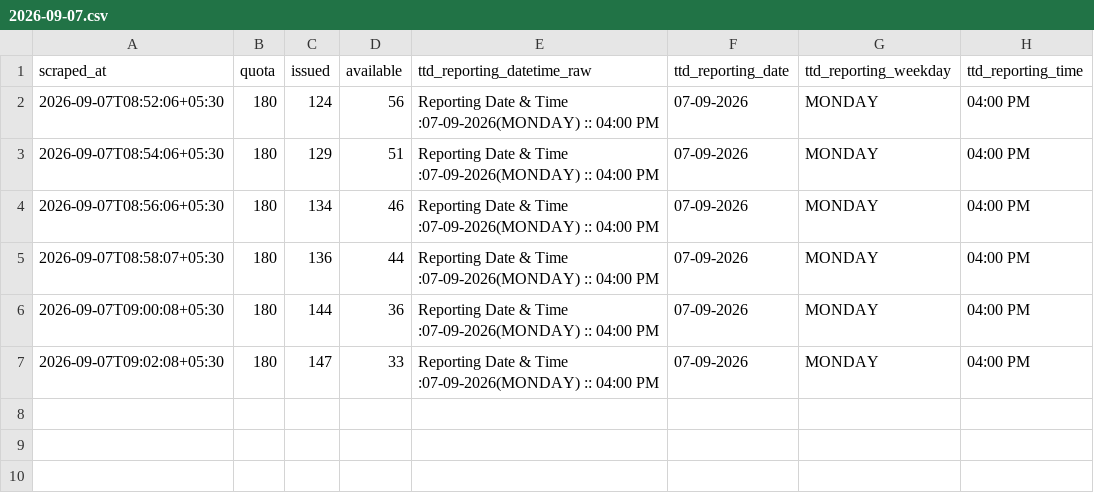
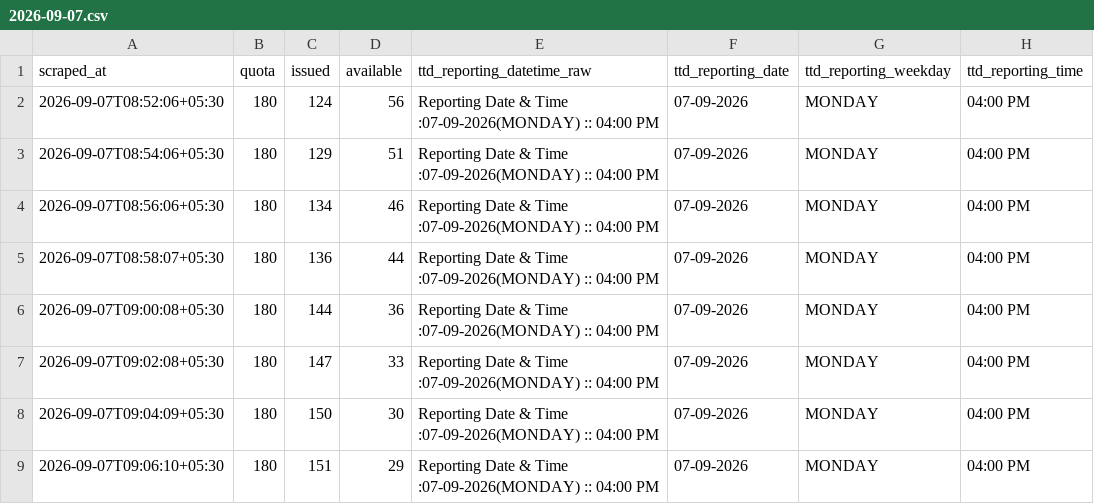
Before and after one commit to vamsikrishnamvk/tirupati-darshan-tracker, a CSV file: data/srivani_airport/2026-09-07.csv, drawn as a sheet; the diff names each change by its address in the sheet, - before the commit and + after, or states it on an @@ line.

Commit message:
data: merge local 2-min samples (2026-09-07 09:07 IST)

```diff
--- a/data/srivani_airport/2026-09-07.csv
+++ b/data/srivani_airport/2026-09-07.csv
+row 8: 2026-09-07T09:04:09+05:30 | 180 | 150 | 30 | Reporting Date & Time :07-09-2026(MONDAY) :: 04:00 PM | 07-09-2026 | MONDAY | 04:00 PM
+row 9: 2026-09-07T09:06:10+05:30 | 180 | 151 | 29 | Reporting Date & Time :07-09-2026(MONDAY) :: 04:00 PM | 07-09-2026 | MONDAY | 04:00 PM
```
Also changed, not shown: 1 other file.
